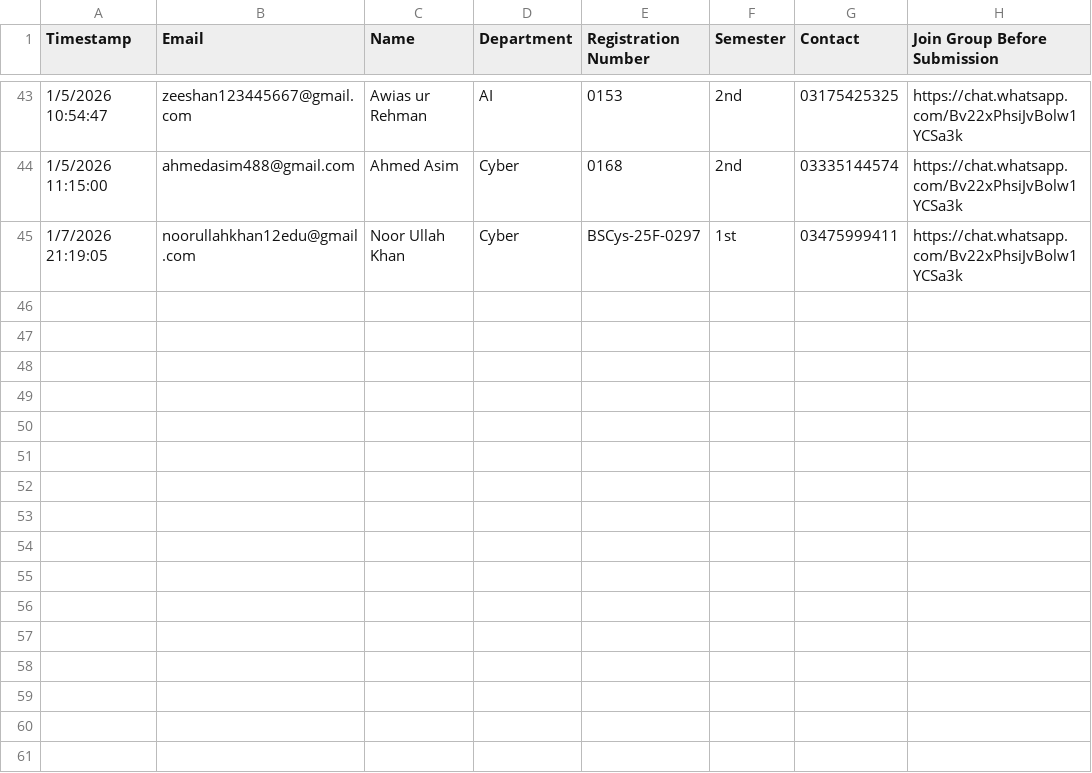
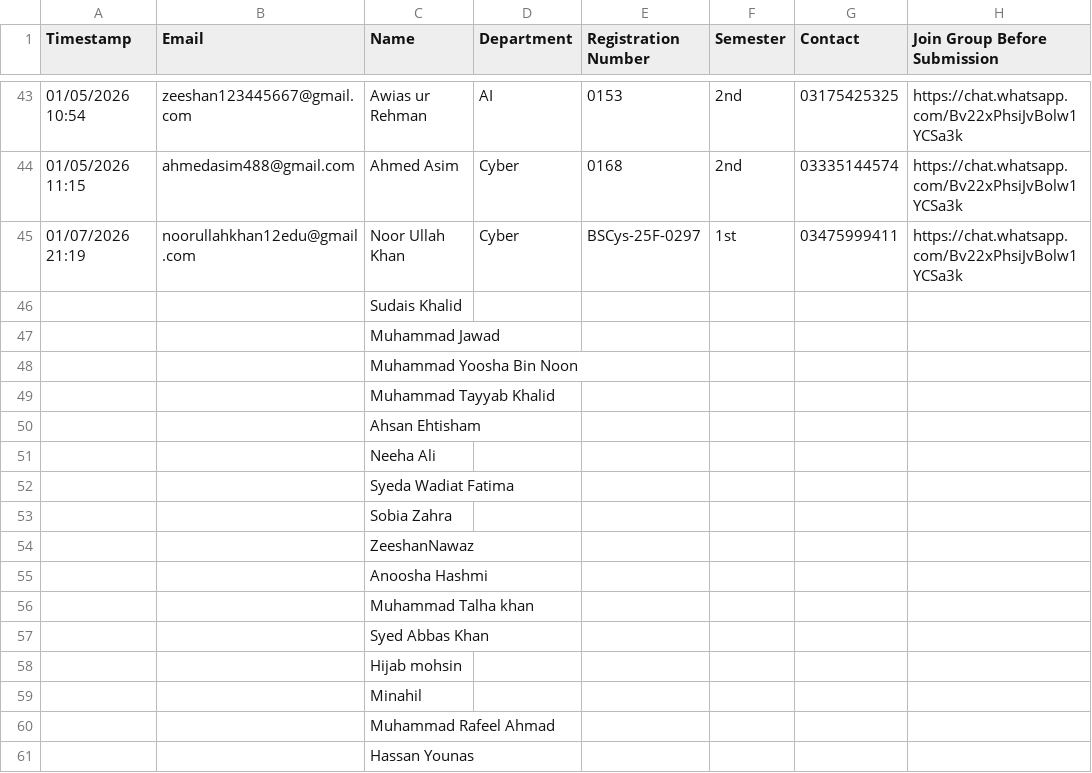
Before and after one commit to muhammadsudaiskhalid/certificate-generator, a CSV file: AIS Event Joining Participant.csv, drawn as a sheet; only a part is shown, gaps mark what is left out; the diff covers the shown part only.

Commit message:
CSV Updated.

```diff
--- a/AIS Event Joining Participant.csv
+++ b/AIS Event Joining Participant.csv
@@ -43,3 +43,19 @@ Timestamp,Email,Name,Department,Registration Number,Semester,Contact,Join Group
-1/5/2026 10:54:47,zeeshan123445667@gmail.com,Awias ur Rehman ,AI,0153,2nd,03175425325,https://chat.whatsapp.com/Bv22xPhsiJvBolw1YCSa3k
-1/5/2026 11:15:00,ahmedasim488@gmail.com ,Ahmed Asim ,Cyber,0168,2nd,03335144574,https://chat.whatsapp.com/Bv22xPhsiJvBolw1YCSa3k
-1/7/2026 21:19:05,noorullahkhan12edu@gmail.com,Noor Ullah Khan,Cyber,BSCys-25F-0297,1st,03475999411,https://chat.whatsapp.com/Bv22xPhsiJvBolw1YCSa3k
+01/05/2026 10:54,zeeshan123445667@gmail.com,Awias ur Rehman ,AI,0153,2nd,03175425325,https://chat.whatsapp.com/Bv22xPhsiJvBolw1YCSa3k
+01/05/2026 11:15,ahmedasim488@gmail.com ,Ahmed Asim ,Cyber,0168,2nd,03335144574,https://chat.whatsapp.com/Bv22xPhsiJvBolw1YCSa3k
+01/07/2026 21:19,noorullahkhan12edu@gmail.com,Noor Ullah Khan,Cyber,BSCys-25F-0297,1st,03475999411,https://chat.whatsapp.com/Bv22xPhsiJvBolw1YCSa3k
+,,Sudais Khalid,,,,,
+,,Muhammad Jawad,,,,,
+,,Muhammad Yoosha Bin Noon,,,,,
+,,Muhammad Tayyab Khalid,,,,,
+,,Ahsan Ehtisham,,,,,
+,,Neeha Ali,,,,,
+,,Syeda Wadiat Fatima,,,,,
+,,Sobia Zahra,,,,,
+,,ZeeshanNawaz,,,,,
+,,Anoosha Hashmi,,,,,
+,,Muhammad Talha khan,,,,,
+,,Syed Abbas Khan,,,,,
+,,Hijab mohsin,,,,,
+,,Minahil,,,,,
+,,Muhammad Rafeel Ahmad,,,,,
+,,Hassan Younas,,,,,
```
Also changed, not shown: 17 added rows and 27 edited cells elsewhere in this file.
